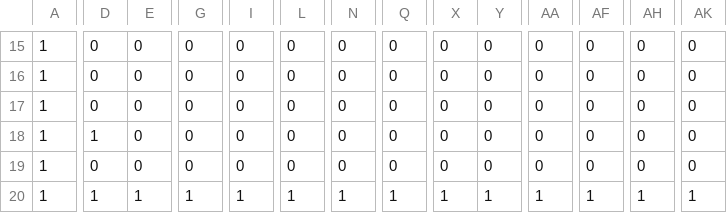
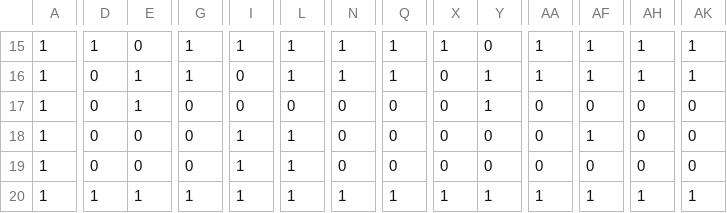
Before and after one commit to OsamuMurataNeec/AL3Test, a CSV file: DirectXGame/Resources/blocks.csv, drawn as a sheet; only a part is shown, gaps mark what is left out; the diff covers the shown part only; the diff names each change by its address in the sheet, - before the commit and + after, or states it on an @@ line.

```diff
--- a/DirectXGame/Resources/blocks.csv
+++ b/DirectXGame/Resources/blocks.csv
-D15: 0
+D15: 1
-G15:G16: 0
+G15:G16: 1
-I15: 0
+I15: 1
-L15:L16: 0
+L15:L16: 1
-N15:N16: 0
+N15:N16: 1
-Q15:Q16: 0
+Q15:Q16: 1
-X15: 0
+X15: 1
-AA15:AA16: 0
+AA15:AA16: 1
-AF15:AF16: 0
+AF15:AF16: 1
-AH15:AH16: 0
+AH15:AH16: 1
-AK15:AK16: 0
+AK15:AK16: 1
-E16:E17: 0
+E16:E17: 1
-Y16:Y17: 0
+Y16:Y17: 1
-D18: 1
+D18: 0
-I18:I19: 0
+I18:I19: 1
-L18:L19: 0
+L18:L19: 1
-AF18: 0
+AF18: 1
```
Also changed, not shown: 53 edited cells elsewhere in this file, 34 other files.
